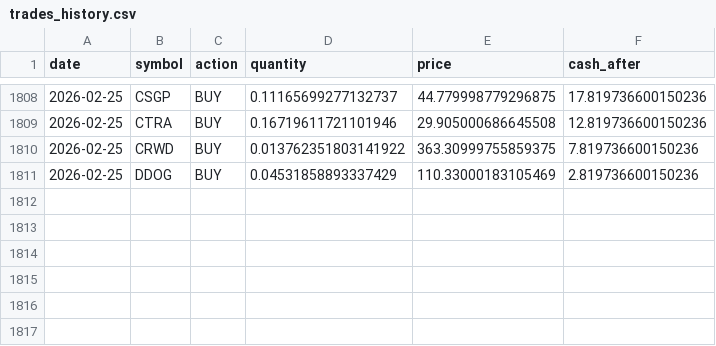
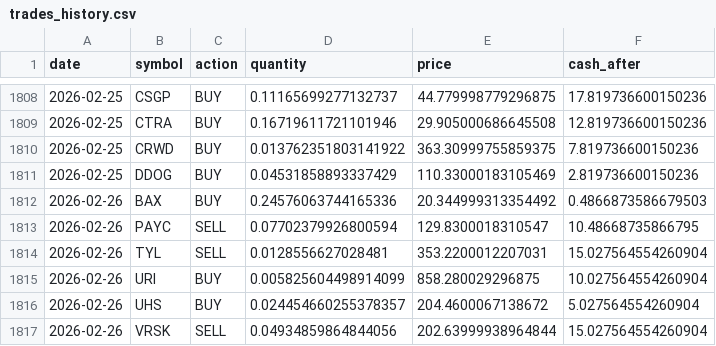
Before and after one commit to TechGroei/Test_Stock_Trading_Strategy, a CSV file: data/trades_history.csv, drawn as a sheet; only a part is shown, gaps mark what is left out; the diff names each change by its address in the sheet, - before the commit and + after, or states it on an @@ line.

Commit message:
Update portfolio, trades & performance [skip ci]

```diff
--- a/data/trades_history.csv
+++ b/data/trades_history.csv
+row 1812: 2026-02-26 | BAX | BUY | 0.24576063744165336 | 20.344999313354492 | 0.4866873586679503
+row 1813: 2026-02-26 | PAYC | SELL | 0.07702379926800594 | 129.8300018310547 | 10.48668735866795
+row 1814: 2026-02-26 | TYL | SELL | 0.0128556627028481 | 353.2200012207031 | 15.027564554260904
+row 1815: 2026-02-26 | URI | BUY | 0.005825604498914099 | 858.280029296875 | 10.027564554260904
+row 1816: 2026-02-26 | UHS | BUY | 0.024454660255378357 | 204.4600067138672 | 5.027564554260904
+row 1817: 2026-02-26 | VRSK | SELL | 0.04934859864844056 | 202.63999938964844 | 15.027564554260904
```
Also changed, not shown: data/portfolio.csv, 1 other file.
